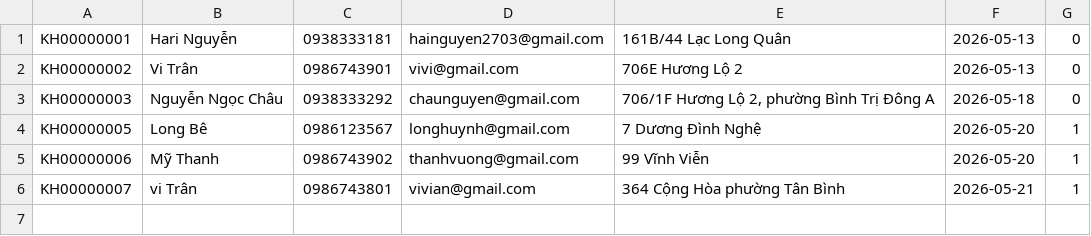
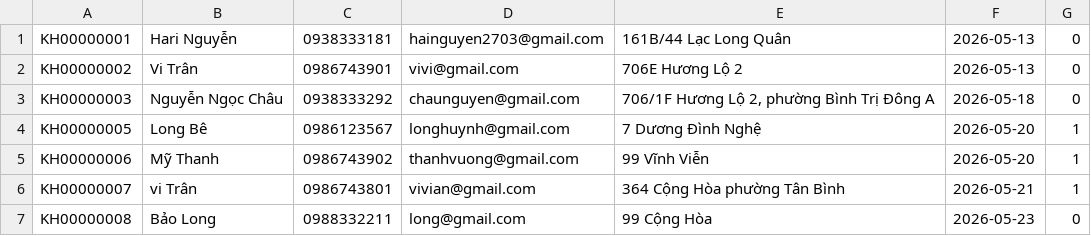
Before and after one commit to hainguyen2703/QuanLyNhaSach, a CSV file: CustomerData.csv, drawn as a sheet; the diff names each change by its address in the sheet, - before the commit and + after, or states it on an @@ line.

```diff
--- a/CustomerData.csv
+++ b/CustomerData.csv
+row 7: KH00000008 | Bảo Long | 0988332211 | long@gmail.com | 99 Cộng Hòa | 2026-05-23 | 0
```
Also changed, not shown: books.csv, 14 other files.
